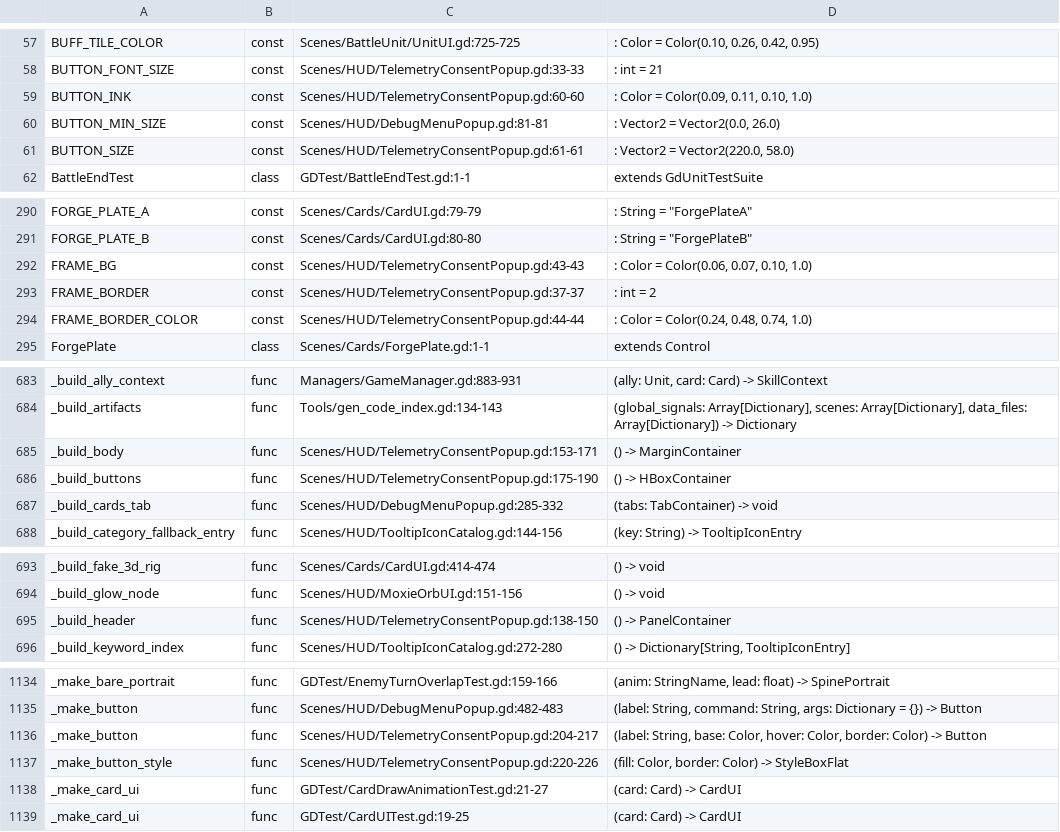
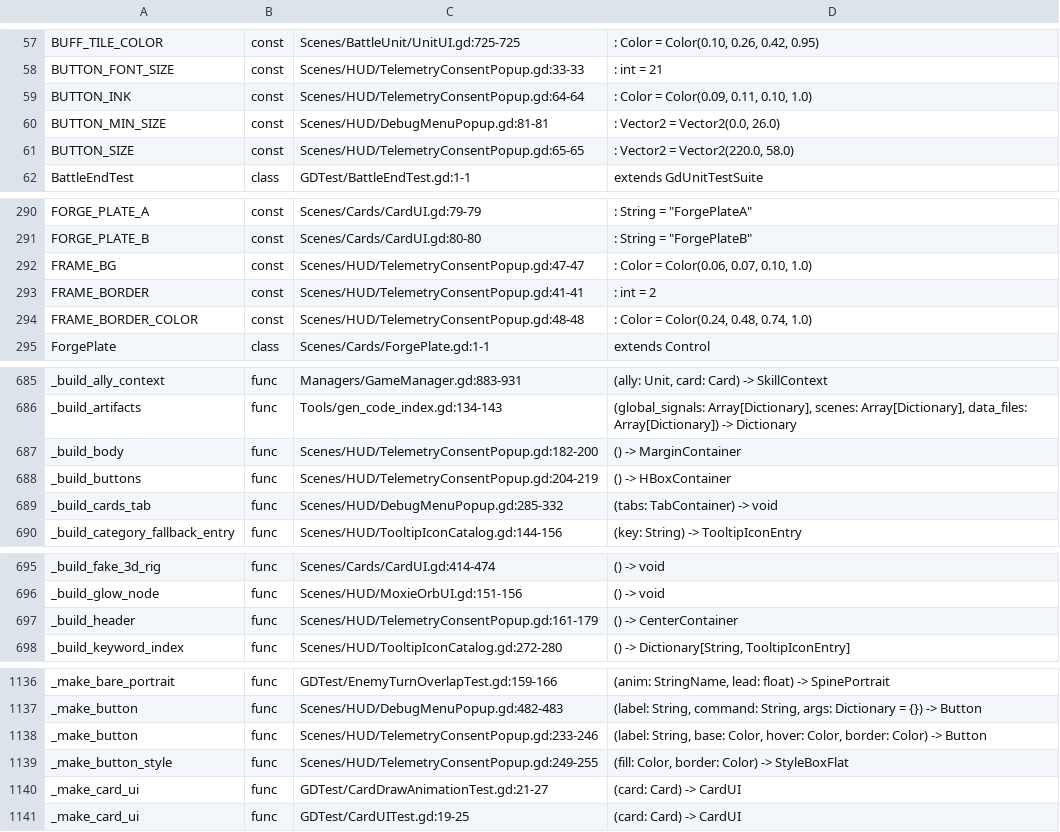
Before and after one commit to Cookieoil/HololiveTheProphecy, a TSV file: Docs/symbols.tsv, drawn as a sheet; only a part is shown, gaps mark what is left out; the diff covers the shown part only.

Commit message:
fix(ui): centre the consent window and narrow its title plate
The modal is mounted on a CanvasLayer, where a top-level Control gets no parent rect: the FULL_RECT preset collapsed to zero, so the CenterContainer had nothing to centre the window in and it stuck to the top-left corner. Size it from the viewport instead and follow resizes.

- The header plate now shrinks to its text and is centred, instead of spanning the whole window.

- Wording: "We need your consent" is now "I need your consent".

- New regression test mounts the popup on a CanvasLayer and asserts the window fills the screen and the frame is centred, guarded against a vacuous pass on a 0-sized viewport.

```diff
--- a/Docs/symbols.tsv
+++ b/Docs/symbols.tsv
@@ -58,5 +58,5 @@ BUFF_TILE_COLOR	const	Scenes/BattleUnit/UnitUI.gd:725-725	: Color = Color(0.10,
 BUTTON_FONT_SIZE	const	Scenes/HUD/TelemetryConsentPopup.gd:33-33	: int = 21
-BUTTON_INK	const	Scenes/HUD/TelemetryConsentPopup.gd:60-60	: Color = Color(0.09, 0.11, 0.10, 1.0)
+BUTTON_INK	const	Scenes/HUD/TelemetryConsentPopup.gd:64-64	: Color = Color(0.09, 0.11, 0.10, 1.0)
 BUTTON_MIN_SIZE	const	Scenes/HUD/DebugMenuPopup.gd:81-81	: Vector2 = Vector2(0.0, 26.0)
-BUTTON_SIZE	const	Scenes/HUD/TelemetryConsentPopup.gd:61-61	: Vector2 = Vector2(220.0, 58.0)
+BUTTON_SIZE	const	Scenes/HUD/TelemetryConsentPopup.gd:65-65	: Vector2 = Vector2(220.0, 58.0)
 BattleEndTest	class	GDTest/BattleEndTest.gd:1-1	extends GdUnitTestSuite
@@ -291,5 +291,5 @@ FORGE_PLATE_A	const	Scenes/Cards/CardUI.gd:79-79	: String = "ForgePlateA"
 FORGE_PLATE_B	const	Scenes/Cards/CardUI.gd:80-80	: String = "ForgePlateB"
-FRAME_BG	const	Scenes/HUD/TelemetryConsentPopup.gd:43-43	: Color = Color(0.06, 0.07, 0.10, 1.0)
-FRAME_BORDER	const	Scenes/HUD/TelemetryConsentPopup.gd:37-37	: int = 2
-FRAME_BORDER_COLOR	const	Scenes/HUD/TelemetryConsentPopup.gd:44-44	: Color = Color(0.24, 0.48, 0.74, 1.0)
+FRAME_BG	const	Scenes/HUD/TelemetryConsentPopup.gd:47-47	: Color = Color(0.06, 0.07, 0.10, 1.0)
+FRAME_BORDER	const	Scenes/HUD/TelemetryConsentPopup.gd:41-41	: int = 2
+FRAME_BORDER_COLOR	const	Scenes/HUD/TelemetryConsentPopup.gd:48-48	: Color = Color(0.24, 0.48, 0.74, 1.0)
 ForgePlate	class	Scenes/Cards/ForgePlate.gd:1-1	extends Control
@@ -684,4 +686,4 @@ _build_ally_context	func	Managers/GameManager.gd:883-931	(ally: Unit, card: Card
 _build_artifacts	func	Tools/gen_code_index.gd:134-143	(global_signals: Array[Dictionary], scenes: Array[Dictionary], data_files: Array[Dictionary]) -> Dictionary
-_build_body	func	Scenes/HUD/TelemetryConsentPopup.gd:153-171	() -> MarginContainer
-_build_buttons	func	Scenes/HUD/TelemetryConsentPopup.gd:175-190	() -> HBoxContainer
+_build_body	func	Scenes/HUD/TelemetryConsentPopup.gd:182-200	() -> MarginContainer
+_build_buttons	func	Scenes/HUD/TelemetryConsentPopup.gd:204-219	() -> HBoxContainer
 _build_cards_tab	func	Scenes/HUD/DebugMenuPopup.gd:285-332	(tabs: TabContainer) -> void
@@ -694,3 +696,3 @@ _build_fake_3d_rig	func	Scenes/Cards/CardUI.gd:414-474	() -> void
 _build_glow_node	func	Scenes/HUD/MoxieOrbUI.gd:151-156	() -> void
-_build_header	func	Scenes/HUD/TelemetryConsentPopup.gd:138-150	() -> PanelContainer
+_build_header	func	Scenes/HUD/TelemetryConsentPopup.gd:161-179	() -> CenterContainer
 _build_keyword_index	func	Scenes/HUD/TooltipIconCatalog.gd:272-280	() -> Dictionary[String, TooltipIconEntry]
@@ -1135,4 +1137,4 @@ _make_bare_portrait	func	GDTest/EnemyTurnOverlapTest.gd:159-166	(anim: StringNam
 _make_button	func	Scenes/HUD/DebugMenuPopup.gd:482-483	(label: String, command: String, args: Dictionary = {}) -> Button
-_make_button	func	Scenes/HUD/TelemetryConsentPopup.gd:204-217	(label: String, base: Color, hover: Color, border: Color) -> Button
-_make_button_style	func	Scenes/HUD/TelemetryConsentPopup.gd:220-226	(fill: Color, border: Color) -> StyleBoxFlat
+_make_button	func	Scenes/HUD/TelemetryConsentPopup.gd:233-246	(label: String, base: Color, hover: Color, border: Color) -> Button
+_make_button_style	func	Scenes/HUD/TelemetryConsentPopup.gd:249-255	(fill: Color, border: Color) -> StyleBoxFlat
 _make_card_ui	func	GDTest/CardDrawAnimationTest.gd:21-27	(card: Card) -> CardUI
```
Also changed, not shown: 4 added rows and 34 edited cells elsewhere in this file, 5 other files.
